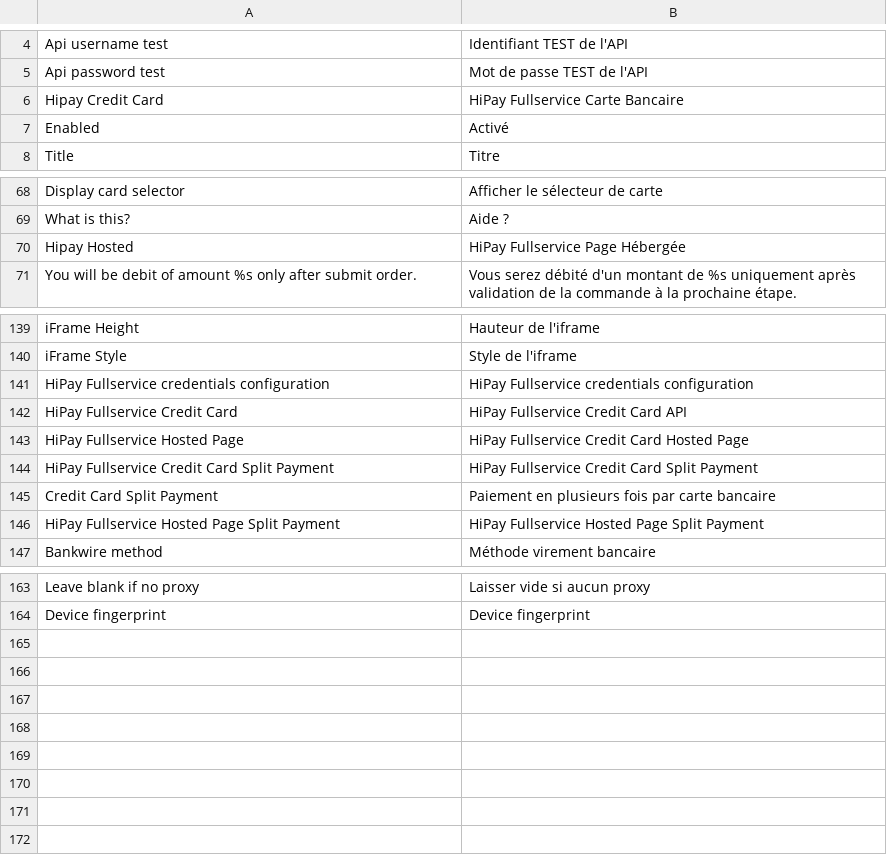
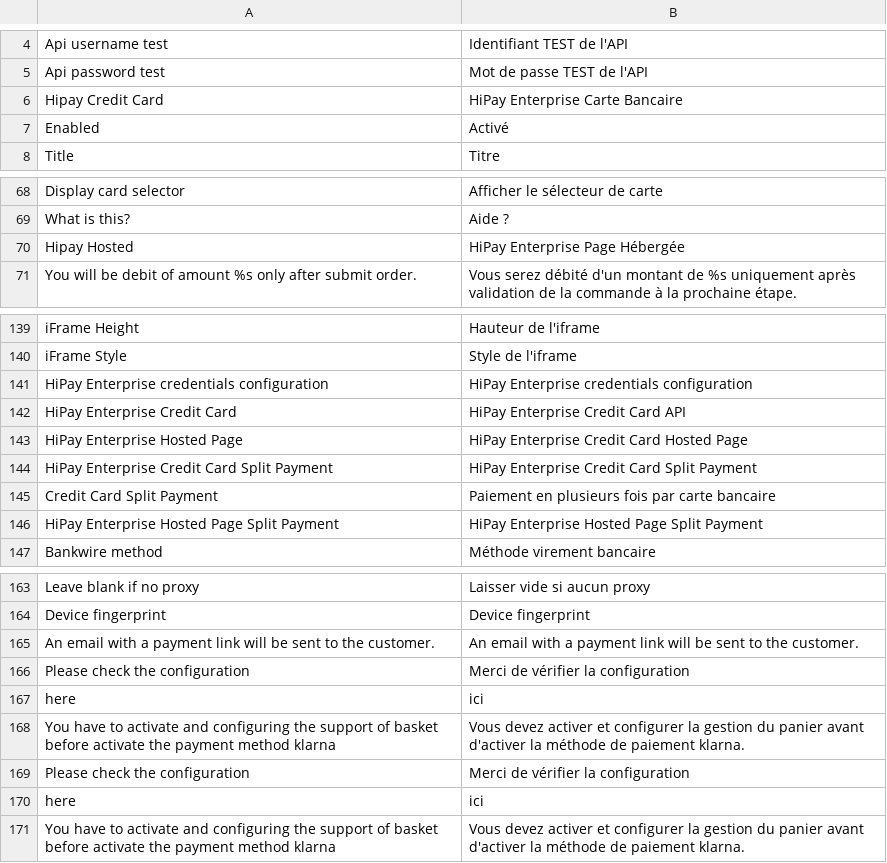
Before and after one commit to OpenMageModuleFostering/allopass_hipay, a CSV file: app/locale/fr_FR/Allopass_Hipay.csv, drawn as a sheet; only a part is shown, gaps mark what is left out.

```diff
--- a/app/locale/fr_FR/Allopass_Hipay.csv
+++ b/app/locale/fr_FR/Allopass_Hipay.csv
@@ -5,3 +5,3 @@
 "Api password test","Mot de passe TEST de l'API"
-"Hipay Credit Card","HiPay Fullservice Carte Bancaire"
+"Hipay Credit Card","HiPay Enterprise Carte Bancaire"
 "Enabled","Activé"
@@ -69,3 +69,3 @@
 "What is this?","Aide ?"
-"Hipay Hosted","HiPay Fullservice Page Hébergée"
+"Hipay Hosted","HiPay Enterprise Page Hébergée"
 "You will be debit of amount %s only after submit order.","Vous serez débité d'un montant de %s uniquement après validation de la commande à la prochaine étape."
@@ -140,8 +140,8 @@
 "iFrame Style","Style de l'iframe"
-"HiPay Fullservice credentials configuration","HiPay Fullservice credentials configuration"
-"HiPay Fullservice Credit Card","HiPay Fullservice Credit Card API"
-"HiPay Fullservice Hosted Page","HiPay Fullservice Credit Card Hosted Page"
-"HiPay Fullservice Credit Card Split Payment","HiPay Fullservice Credit Card Split Payment"
+"HiPay Enterprise credentials configuration","HiPay Enterprise credentials configuration"
+"HiPay Enterprise Credit Card","HiPay Enterprise Credit Card API"
+"HiPay Enterprise Hosted Page","HiPay Enterprise Credit Card Hosted Page"
+"HiPay Enterprise Credit Card Split Payment","HiPay Enterprise Credit Card Split Payment"
 "Credit Card Split Payment","Paiement en plusieurs fois par carte bancaire"
-"HiPay Fullservice Hosted Page Split Payment","HiPay Fullservice Hosted Page Split Payment"
+"HiPay Enterprise Hosted Page Split Payment","HiPay Enterprise Hosted Page Split Payment"
 "Bankwire method","Méthode virement bancaire"
@@ -164 +164,8 @@
 "Device fingerprint","Device fingerprint"
+"An email with a payment link will be sent to the customer.","An email with a payment link will be sent to the customer."
+"Please check the configuration","Merci de vérifier la configuration"
+"here","ici"
+"You have to activate and configuring the support of basket before activate the payment method klarna","Vous devez activer et configurer la gestion du panier avant d'activer la méthode de paiement klarna."
+"Please check the configuration","Merci de vérifier la configuration"
+"here","ici"
+"You have to activate and configuring the support of basket before activate the payment method klarna","Vous devez activer et configurer la gestion du panier avant d'activer la méthode de paiement klarna."
```
Also changed, not shown: app/locale/en_US/Allopass_Hipay.csv, app/locale/it_IT/Allopass_Hipay.csv, 33 other files.
